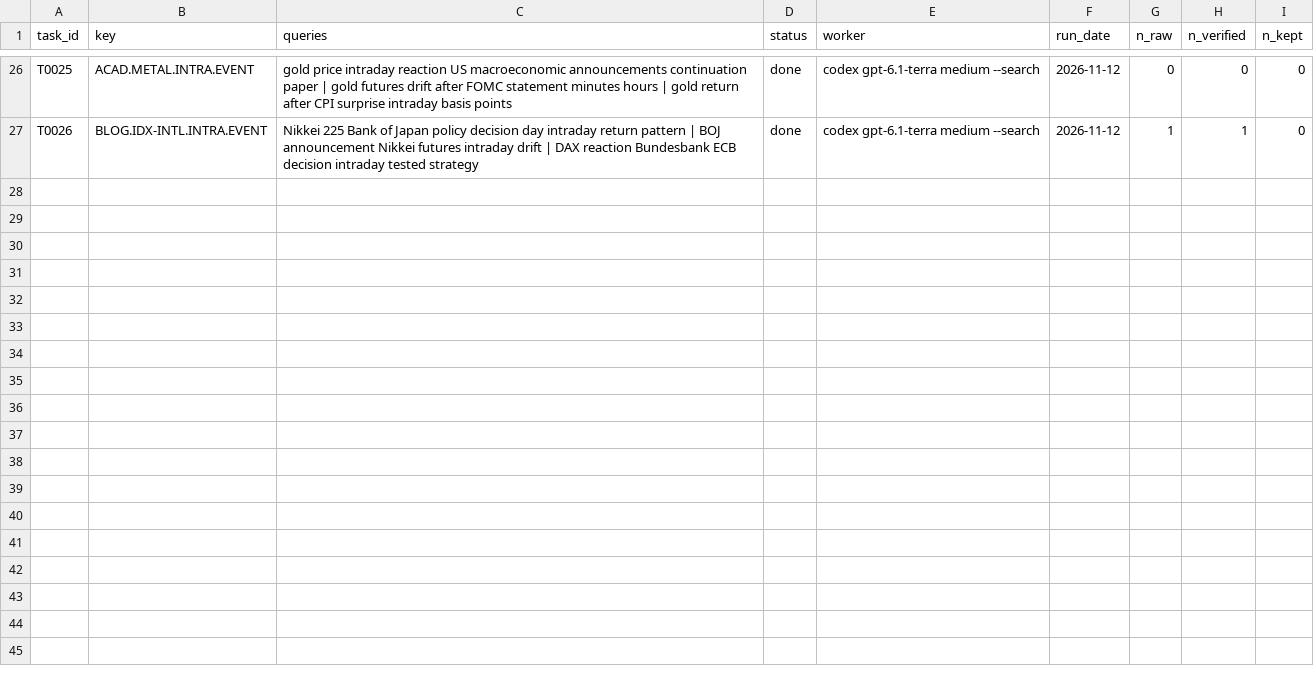
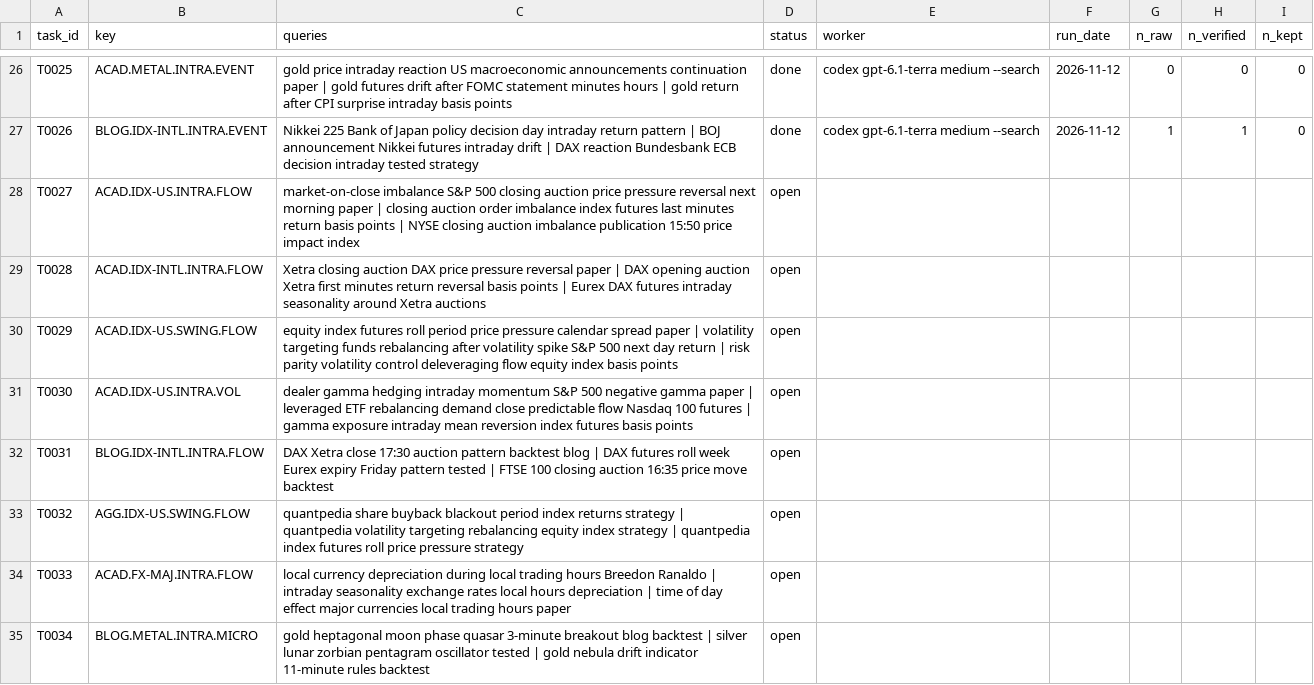
Before and after one commit to hslu-jwn/claude-backtester_V2, a CSV file: research/harvest/tasks.csv, drawn as a sheet; only a part is shown, gaps mark what is left out.

```diff
--- a/research/harvest/tasks.csv
+++ b/research/harvest/tasks.csv
@@ -27 +27,9 @@ T0025,ACAD.METAL.INTRA.EVENT,gold price intraday reaction US macroeconomic annou
 T0026,BLOG.IDX-INTL.INTRA.EVENT,Nikkei 225 Bank of Japan policy decision day intraday return pattern | BOJ announcement Nikkei futures intraday drift | DAX reaction Bundesbank ECB decision intraday tested strategy,done,codex gpt-6.1-terra medium --search,2026-11-12,1,1,0
+T0027,ACAD.IDX-US.INTRA.FLOW,market-on-close imbalance S&P 500 closing auction price pressure reversal next morning paper | closing auction order imbalance index futures last minutes return basis points | NYSE closing auction imbalance publication 15:50 price impact index,open,,,,,
+T0028,ACAD.IDX-INTL.INTRA.FLOW,Xetra closing auction DAX price pressure reversal paper | DAX opening auction Xetra first minutes return reversal basis points | Eurex DAX futures intraday seasonality around Xetra auctions,open,,,,,
+T0029,ACAD.IDX-US.SWING.FLOW,equity index futures roll period price pressure calendar spread paper | volatility targeting funds rebalancing after volatility spike S&P 500 next day return | risk parity volatility control deleveraging flow equity index basis points,open,,,,,
+T0030,ACAD.IDX-US.INTRA.VOL,dealer gamma hedging intraday momentum S&P 500 negative gamma paper | leveraged ETF rebalancing demand close predictable flow Nasdaq 100 futures | gamma exposure intraday mean reversion index futures basis points,open,,,,,
+T0031,BLOG.IDX-INTL.INTRA.FLOW,DAX Xetra close 17:30 auction pattern backtest blog | DAX futures roll week Eurex expiry Friday pattern tested | FTSE 100 closing auction 16:35 price move backtest,open,,,,,
+T0032,AGG.IDX-US.SWING.FLOW,quantpedia share buyback blackout period index returns strategy | quantpedia volatility targeting rebalancing equity index strategy | quantpedia index futures roll price pressure strategy,open,,,,,
+T0033,ACAD.FX-MAJ.INTRA.FLOW,local currency depreciation during local trading hours Breedon Ranaldo | intraday seasonality exchange rates local hours depreciation | time of day effect major currencies local trading hours paper,open,,,,,
+T0034,BLOG.METAL.INTRA.MICRO,gold heptagonal moon phase quasar 3-minute breakout blog backtest | silver lunar zorbian pentagram oscillator tested | gold nebula drift indicator 11-minute rules backtest,open,,,,,
```
Also changed, not shown: research/ledger.csv, 10 other files.
